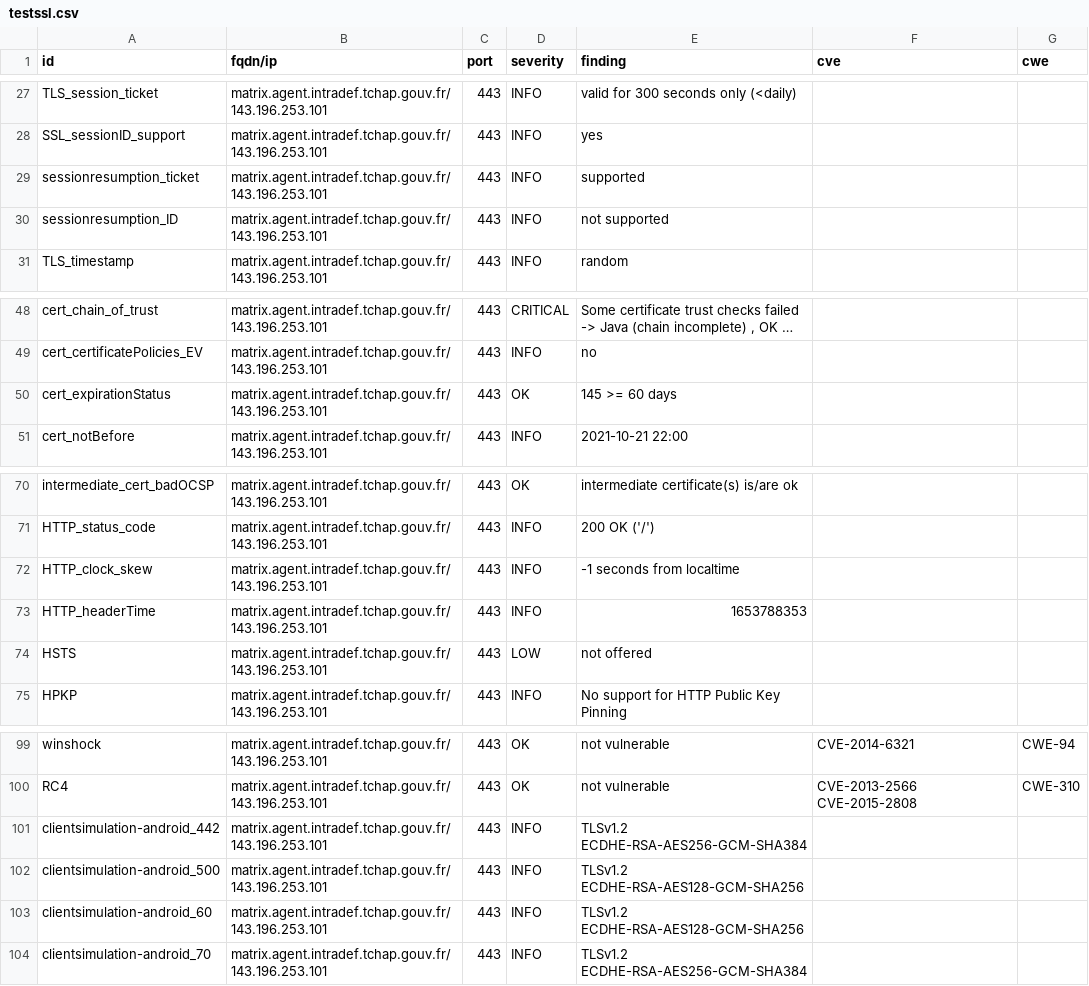
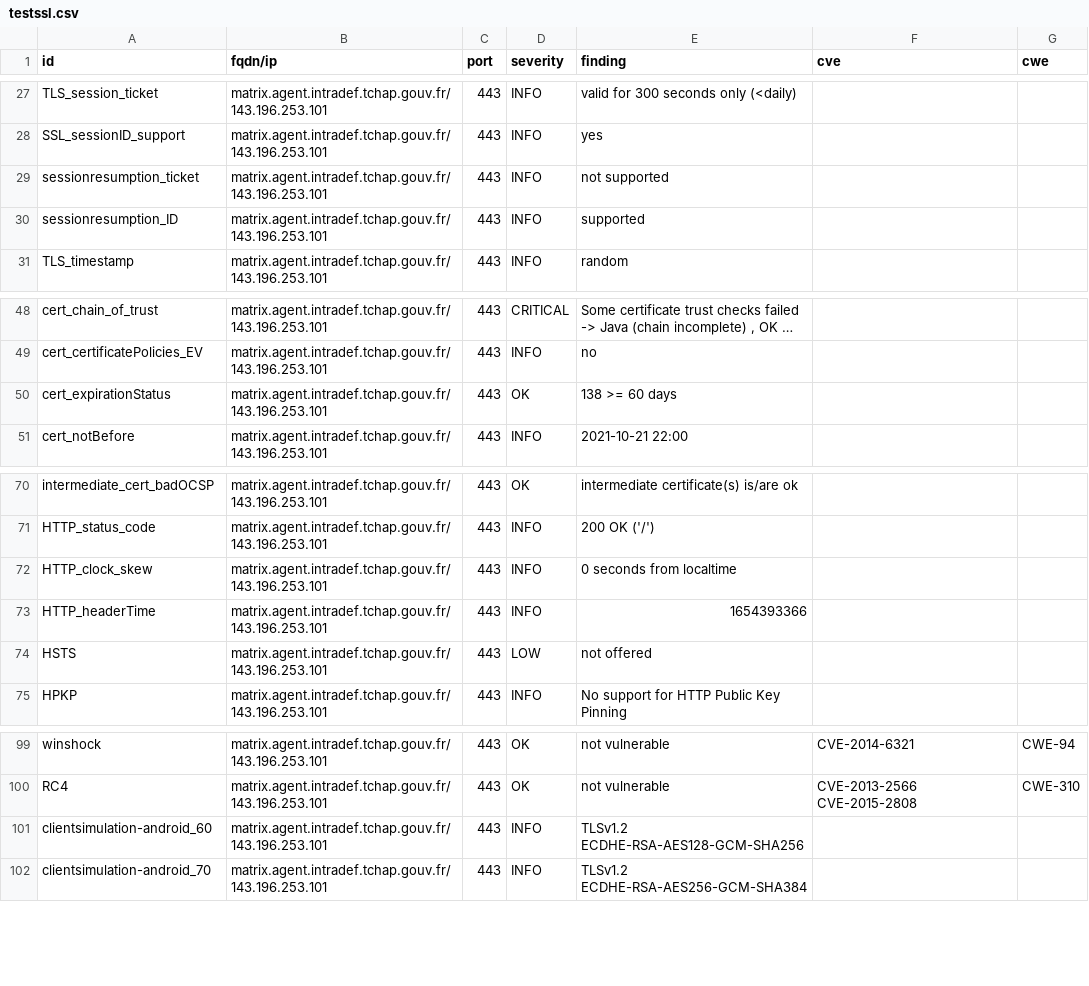
Before and after one commit to tchapgouv/dashlord, a CSV file: results/aHR0cHM6Ly9tYXRyaXguYWdlbnQuaW50cmFkZWYudGNoYXAuZ291di5mcg==/testssl.csv, drawn as a sheet; only a part is shown, gaps mark what is left out; long unchanged cells end in …; the diff covers the shown part only.

Commit message:
update: https://matrix.agent.intradef.tchap.gouv.fr

```diff
--- a/results/aHR0cHM6Ly9tYXRyaXguYWdlbnQuaW50cmFkZWYudGNoYXAuZ291di5mcg==/testssl.csv
+++ b/results/aHR0cHM6Ly9tYXRyaXguYWdlbnQuaW50cmFkZWYudGNoYXAuZ291di5mcg==/testssl.csv
@@ -28,4 +28,4 @@
 "SSL_sessionID_support","matrix.agent.intradef.tchap.gouv.fr/143.196.253.101","443","INFO","yes","",""
-"sessionresumption_ticket","matrix.agent.intradef.tchap.gouv.fr/143.196.253.101","443","INFO","supported","",""
-"sessionresumption_ID","matrix.agent.intradef.tchap.gouv.fr/143.196.253.101","443","INFO","not supported","",""
+"sessionresumption_ticket","matrix.agent.intradef.tchap.gouv.fr/143.196.253.101","443","INFO","not supported","",""
+"sessionresumption_ID","matrix.agent.intradef.tchap.gouv.fr/143.196.253.101","443","INFO","supported","",""
 "TLS_timestamp","matrix.agent.intradef.tchap.gouv.fr/143.196.253.101","443","INFO","random","",""
@@ -49,3 +49,3 @@
 "cert_certificatePolicies_EV","matrix.agent.intradef.tchap.gouv.fr/143.196.253.101","443","INFO","no","",""
-"cert_expirationStatus","matrix.agent.intradef.tchap.gouv.fr/143.196.253.101","443","OK","145 >= 60 days","",""
+"cert_expirationStatus","matrix.agent.intradef.tchap.gouv.fr/143.196.253.101","443","OK","138 >= 60 days","",""
 "cert_notBefore","matrix.agent.intradef.tchap.gouv.fr/143.196.253.101","443","INFO","2021-10-21 22:00","",""
@@ -71,4 +71,4 @@
 "HTTP_status_code","matrix.agent.intradef.tchap.gouv.fr/143.196.253.101","443","INFO","200 OK ('/')","",""
-"HTTP_clock_skew","matrix.agent.intradef.tchap.gouv.fr/143.196.253.101","443","INFO","-1 seconds from localtime","",""
-"HTTP_headerTime","matrix.agent.intradef.tchap.gouv.fr/143.196.253.101","443","INFO","1653788353","",""
+"HTTP_clock_skew","matrix.agent.intradef.tchap.gouv.fr/143.196.253.101","443","INFO","0 seconds from localtime","",""
+"HTTP_headerTime","matrix.agent.intradef.tchap.gouv.fr/143.196.253.101","443","INFO","1654393366","",""
 "HSTS","matrix.agent.intradef.tchap.gouv.fr/143.196.253.101","443","LOW","not offered","",""
@@ -100,4 +100,2 @@
 "RC4","matrix.agent.intradef.tchap.gouv.fr/143.196.253.101","443","OK","not vulnerable","CVE-2013-2566 CVE-2015-2808","CWE-310"
-"clientsimulation-android_442","matrix.agent.intradef.tchap.gouv.fr/143.196.253.101","443","INFO","TLSv1.2 ECDHE-RSA-AES256-GCM-SHA384","",""
-"clientsimulation-android_500","matrix.agent.intradef.tchap.gouv.fr/143.196.253.101","443","INFO","TLSv1.2 ECDHE-RSA-AES128-GCM-SHA256","",""
 "clientsimulation-android_60","matrix.agent.intradef.tchap.gouv.fr/143.196.253.101","443","INFO","TLSv1.2 ECDHE-RSA-AES128-GCM-SHA256","",""
```
Also changed, not shown: 6 added rows, 5 removed rows and 6 edited cells elsewhere in this file, 12 other files.
